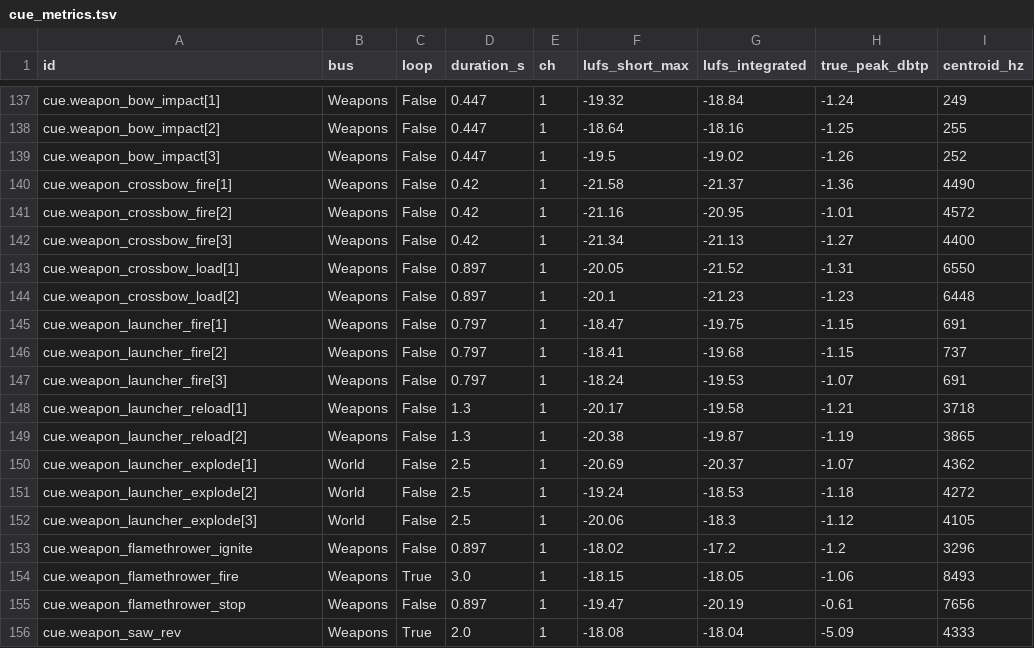
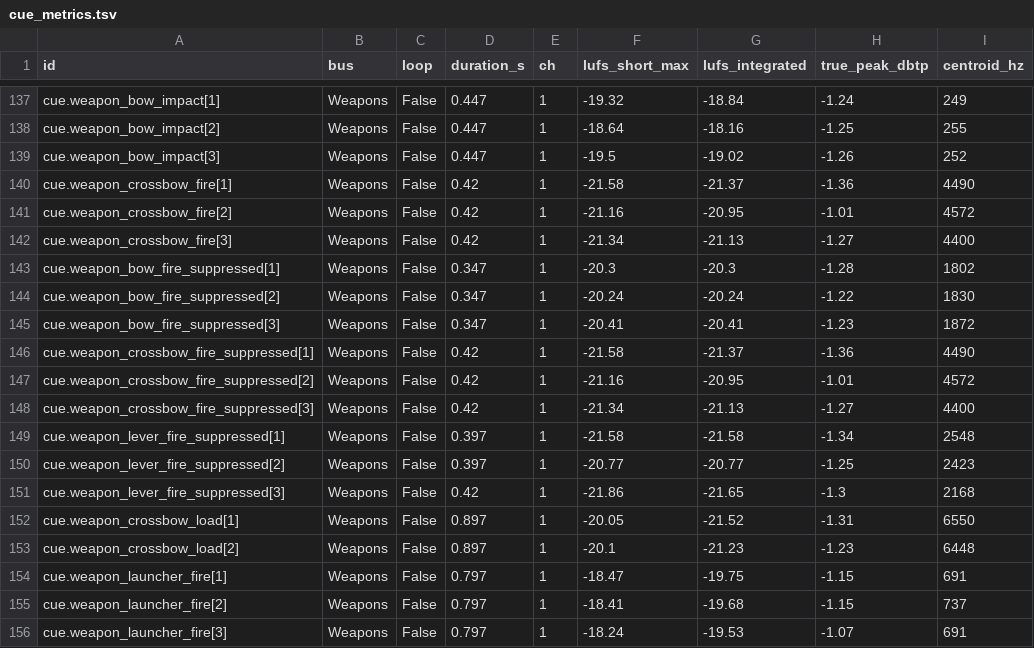
Before and after one commit to LeviticusFigglebottom/Claude-N-Capers, a TSV file: docs/levels/_audio/cue_metrics.tsv, drawn as a sheet; only a part is shown, gaps mark what is left out; the shorter side is filled out with more unchanged rows.

```diff
--- a/docs/levels/_audio/cue_metrics.tsv
+++ b/docs/levels/_audio/cue_metrics.tsv
@@ -142,2 +142,11 @@ cue.weapon_crossbow_fire[2]	Weapons	False	0.42	1	-21.16	-20.95	-1.01	4572
 cue.weapon_crossbow_fire[3]	Weapons	False	0.42	1	-21.34	-21.13	-1.27	4400
+cue.weapon_bow_fire_suppressed[1]	Weapons	False	0.347	1	-20.3	-20.3	-1.28	1802
+cue.weapon_bow_fire_suppressed[2]	Weapons	False	0.347	1	-20.24	-20.24	-1.22	1830
+cue.weapon_bow_fire_suppressed[3]	Weapons	False	0.347	1	-20.41	-20.41	-1.23	1872
+cue.weapon_crossbow_fire_suppressed[1]	Weapons	False	0.42	1	-21.58	-21.37	-1.36	4490
+cue.weapon_crossbow_fire_suppressed[2]	Weapons	False	0.42	1	-21.16	-20.95	-1.01	4572
+cue.weapon_crossbow_fire_suppressed[3]	Weapons	False	0.42	1	-21.34	-21.13	-1.27	4400
+cue.weapon_lever_fire_suppressed[1]	Weapons	False	0.397	1	-21.58	-21.58	-1.34	2548
+cue.weapon_lever_fire_suppressed[2]	Weapons	False	0.397	1	-20.77	-20.77	-1.25	2423
+cue.weapon_lever_fire_suppressed[3]	Weapons	False	0.42	1	-21.86	-21.65	-1.3	2168
 cue.weapon_crossbow_load[1]	Weapons	False	0.897	1	-20.05	-21.52	-1.31	6550
```
Also changed, not shown: 25 other files.
